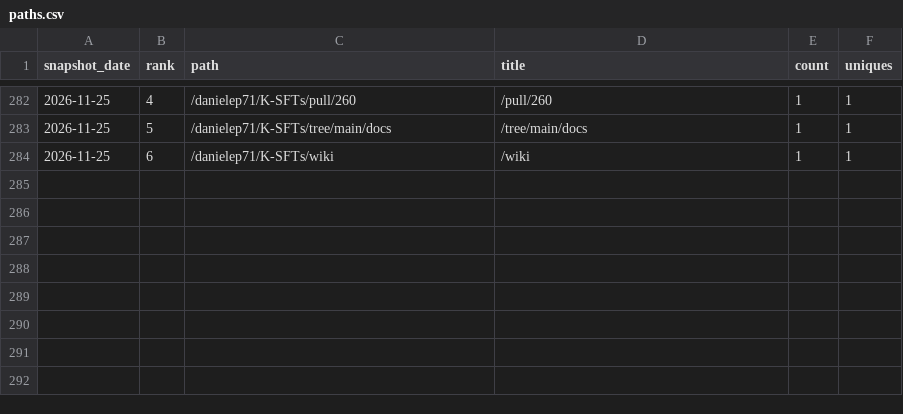
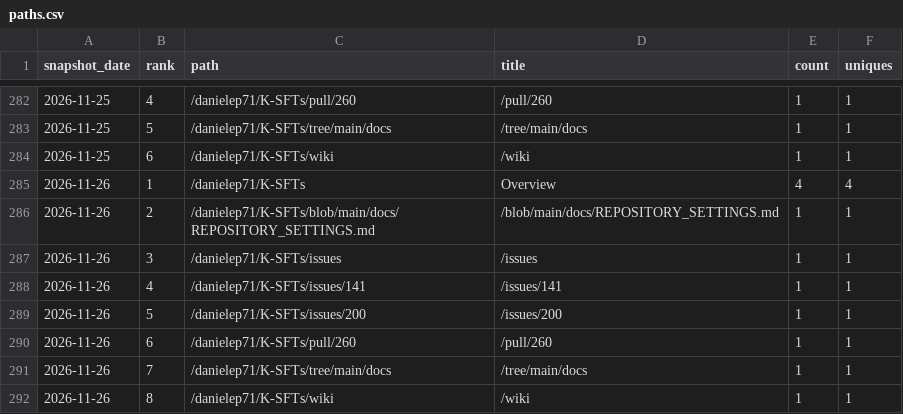
Before and after one commit to danielep71/K-SFTs, a CSV file: data/paths.csv, drawn as a sheet; only a part is shown, gaps mark what is left out.

```diff
--- a/data/paths.csv
+++ b/data/paths.csv
@@ -284 +284,9 @@ snapshot_date,rank,path,title,count,uniques
 2026-11-25,6,/danielep71/K-SFTs/wiki,/wiki,1,1
+2026-11-26,1,/danielep71/K-SFTs,Overview,4,4
+2026-11-26,2,/danielep71/K-SFTs/blob/main/docs/REPOSITORY_SETTINGS.md,/blob/main/docs/REPOSITORY_SETTINGS.md,1,1
+2026-11-26,3,/danielep71/K-SFTs/issues,/issues,1,1
+2026-11-26,4,/danielep71/K-SFTs/issues/141,/issues/141,1,1
+2026-11-26,5,/danielep71/K-SFTs/issues/200,/issues/200,1,1
+2026-11-26,6,/danielep71/K-SFTs/pull/260,/pull/260,1,1
+2026-11-26,7,/danielep71/K-SFTs/tree/main/docs,/tree/main/docs,1,1
+2026-11-26,8,/danielep71/K-SFTs/wiki,/wiki,1,1
```
Also changed, not shown: data/daily.csv, data/referrers.csv, 3 other files.
